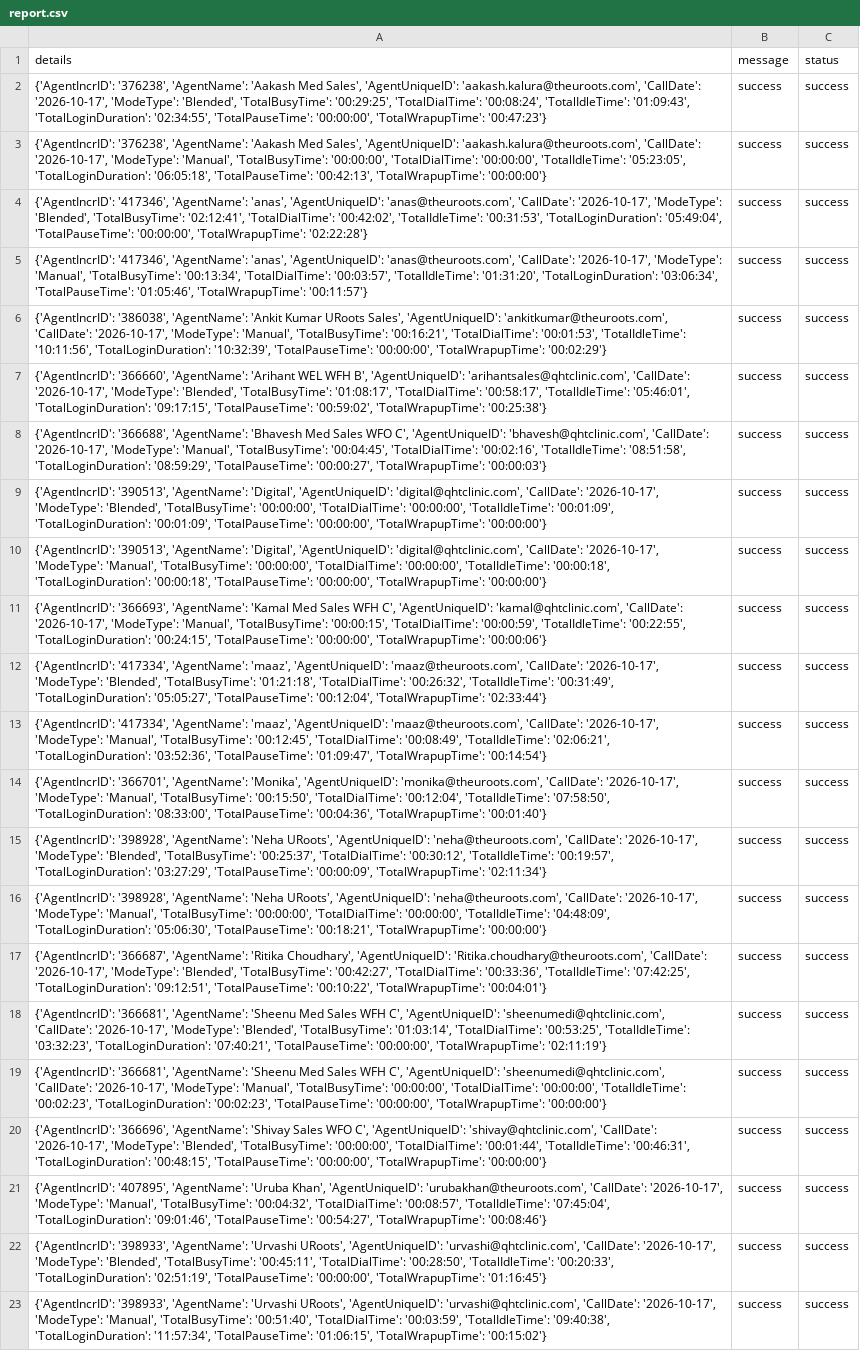
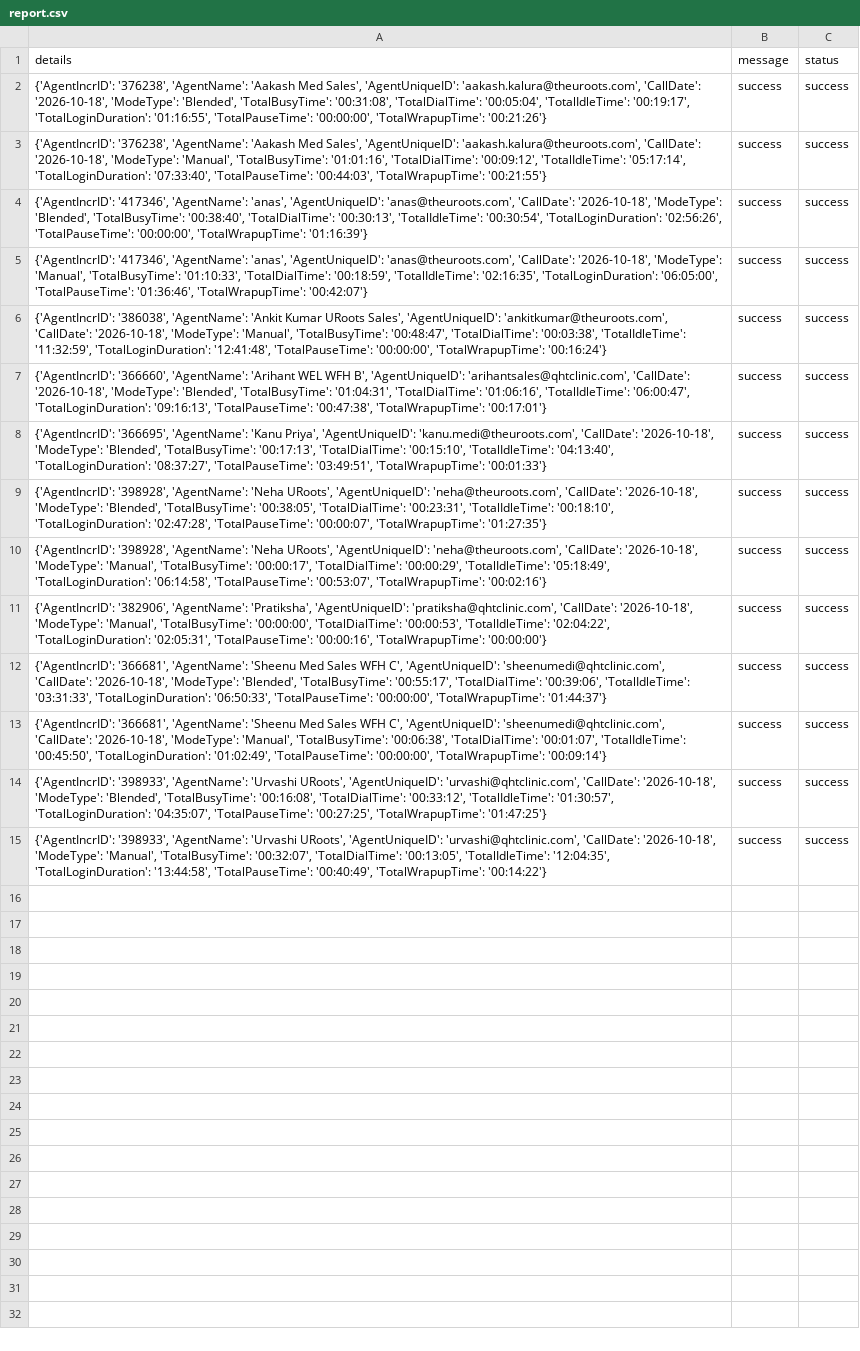
Before and after one commit to John-Cena-DEV/ozonetel_agents, a CSV file: report.csv, drawn as a sheet; removed rows and columns are numbered as before the commit, all else as after; the diff names each change by its address in the sheet, - before the commit and + after, or states it on an @@ line.

```diff
--- a/report.csv
+++ b/report.csv
-A2 (details): …'aakash.kalura@theuroots.com', 'CallDate': '2026-10-17', 'ModeType': 'Blended', 'TotalBusyTime': '00:29:25', 'TotalDialTime': '00:08:24', 'TotalIdleTime': '01:09:43', 'TotalLoginDuration': '02:34:55', 'TotalPauseTime': '00:00:00', 'TotalWrapupTime': '00:47:23'}
+A2 (details): …'aakash.kalura@theuroots.com', 'CallDate': '2026-10-18', 'ModeType': 'Blended', 'TotalBusyTime': '00:31:08', 'TotalDialTime': '00:05:04', 'TotalIdleTime': '00:19:17', 'TotalLoginDuration': '01:16:55', 'TotalPauseTime': '00:00:00', 'TotalWrapupTime': '00:21:26'}
-A3 (details): …'aakash.kalura@theuroots.com', 'CallDate': '2026-10-17', 'ModeType': 'Manual', 'TotalBusyTime': '00:00:00', 'TotalDialTime': '00:00:00', 'TotalIdleTime': '05:23:05', 'TotalLoginDuration': '06:05:18', 'TotalPauseTime': '00:42:13', 'TotalWrapupTime': '00:00:00'}
+A3 (details): …'aakash.kalura@theuroots.com', 'CallDate': '2026-10-18', 'ModeType': 'Manual', 'TotalBusyTime': '01:01:16', 'TotalDialTime': '00:09:12', 'TotalIdleTime': '05:17:14', 'TotalLoginDuration': '07:33:40', 'TotalPauseTime': '00:44:03', 'TotalWrapupTime': '00:21:55'}
-A4 (details): …'anas@theuroots.com', 'CallDate': '2026-10-17', 'ModeType': 'Blended', 'TotalBusyTime': '02:12:41', 'TotalDialTime': '00:42:02', 'TotalIdleTime': '00:31:53', 'TotalLoginDuration': '05:49:04', 'TotalPauseTime': '00:00:00', 'TotalWrapupTime': '02:22:28'}
+A4 (details): …'anas@theuroots.com', 'CallDate': '2026-10-18', 'ModeType': 'Blended', 'TotalBusyTime': '00:38:40', 'TotalDialTime': '00:30:13', 'TotalIdleTime': '00:30:54', 'TotalLoginDuration': '02:56:26', 'TotalPauseTime': '00:00:00', 'TotalWrapupTime': '01:16:39'}
-A5 (details): …'anas@theuroots.com', 'CallDate': '2026-10-17', 'ModeType': 'Manual', 'TotalBusyTime': '00:13:34', 'TotalDialTime': '00:03:57', 'TotalIdleTime': '01:31:20', 'TotalLoginDuration': '03:06:34', 'TotalPauseTime': '01:05:46', 'TotalWrapupTime': '00:11:57'}
+A5 (details): …'anas@theuroots.com', 'CallDate': '2026-10-18', 'ModeType': 'Manual', 'TotalBusyTime': '01:10:33', 'TotalDialTime': '00:18:59', 'TotalIdleTime': '02:16:35', 'TotalLoginDuration': '06:05:00', 'TotalPauseTime': '01:36:46', 'TotalWrapupTime': '00:42:07'}
-A6 (details): …'ankitkumar@theuroots.com', 'CallDate': '2026-10-17', 'ModeType': 'Manual', 'TotalBusyTime': '00:16:21', 'TotalDialTime': '00:01:53', 'TotalIdleTime': '10:11:56', 'TotalLoginDuration': '10:32:39', 'TotalPauseTime': '00:00:00', 'TotalWrapupTime': '00:02:29'}
+A6 (details): …'ankitkumar@theuroots.com', 'CallDate': '2026-10-18', 'ModeType': 'Manual', 'TotalBusyTime': '00:48:47', 'TotalDialTime': '00:03:38', 'TotalIdleTime': '11:32:59', 'TotalLoginDuration': '12:41:48', 'TotalPauseTime': '00:00:00', 'TotalWrapupTime': '00:16:24'}
-A7 (details): …'arihantsales@qhtclinic.com', 'CallDate': '2026-10-17', 'ModeType': 'Blended', 'TotalBusyTime': '01:08:17', 'TotalDialTime': '00:58:17', 'TotalIdleTime': '05:46:01', 'TotalLoginDuration': '09:17:15', 'TotalPauseTime': '00:59:02', 'TotalWrapupTime': '00:25:38'}
+A7 (details): …'arihantsales@qhtclinic.com', 'CallDate': '2026-10-18', 'ModeType': 'Blended', 'TotalBusyTime': '01:04:31', 'TotalDialTime': '01:06:16', 'TotalIdleTime': '06:00:47', 'TotalLoginDuration': '09:16:13', 'TotalPauseTime': '00:47:38', 'TotalWrapupTime': '00:17:01'}
-row 8: {'AgentIncrID': '366688', 'AgentName': 'Bhavesh Med Sales WFO C', 'AgentUniqueID': 'bhavesh@qhtclinic.com', 'CallDate': '2026-10-17', 'ModeType': 'Manual', 'TotalBusyTime': '00:04:45', 'TotalDialTime': '00:02:16', 'TotalIdleTime': '08:51:58', 'TotalLoginDuration': '08:59:29', 'TotalPauseTime': '00:00:27', 'TotalWrapupTime': '00:00:03'} | success | success
-row 9: {'AgentIncrID': '390513', 'AgentName': 'Digital', 'AgentUniqueID': 'digital@qhtclinic.com', 'CallDate': '2026-10-17', 'ModeType': 'Blended', 'TotalBusyTime': '00:00:00', 'TotalDialTime': '00:00:00', 'TotalIdleTime': '00:01:09', 'TotalLoginDuration': '00:01:09', 'TotalPauseTime': '00:00:00', 'TotalWrapupTime': '00:00:00'} | success | success
-row 10: {'AgentIncrID': '390513', 'AgentName': 'Digital', 'AgentUniqueID': 'digital@qhtclinic.com', 'CallDate': '2026-10-17', 'ModeType': 'Manual', 'TotalBusyTime': '00:00:00', 'TotalDialTime': '00:00:00', 'TotalIdleTime': '00:00:18', 'TotalLoginDuration': '00:00:18', 'TotalPauseTime': '00:00:00', 'TotalWrapupTime': '00:00:00'} | success | success
-row 11: {'AgentIncrID': '366693', 'AgentName': 'Kamal Med Sales WFH C', 'AgentUniqueID': 'kamal@qhtclinic.com', 'CallDate': '2026-10-17', 'ModeType': 'Manual', 'TotalBusyTime': '00:00:15', 'TotalDialTime': '00:00:59', 'TotalIdleTime': '00:22:55', 'TotalLoginDuration': '00:24:15', 'TotalPauseTime': '00:00:00', 'TotalWrapupTime': '00:00:06'} | success | success
-row 12: {'AgentIncrID': '417334', 'AgentName': 'maaz', 'AgentUniqueID': 'maaz@theuroots.com', 'CallDate': '2026-10-17', 'ModeType': 'Blended', 'TotalBusyTime': '01:21:18', 'TotalDialTime': '00:26:32', 'TotalIdleTime': '00:31:49', 'TotalLoginDuration': '05:05:27', 'TotalPauseTime': '00:12:04', 'TotalWrapupTime': '02:33:44'} | success | success
-row 13: {'AgentIncrID': '417334', 'AgentName': 'maaz', 'AgentUniqueID': 'maaz@theuroots.com', 'CallDate': '2026-10-17', 'ModeType': 'Manual', 'TotalBusyTime': '00:12:45', 'TotalDialTime': '00:08:49', 'TotalIdleTime': '02:06:21', 'TotalLoginDuration': '03:52:36', 'TotalPauseTime': '01:09:47', 'TotalWrapupTime': '00:14:54'} | success | success
-A8 (details): {'AgentIncrID': '366701', 'AgentName': 'Monika', 'AgentUniqueID': 'monika@theuroots.com', 'CallDate': '2026-10-17', 'ModeType': 'Manual', 'TotalBusyTime': '00:15:50', 'TotalDialTime': '00:12:04', 'TotalIdleTime': '07:58:50', 'TotalLoginDuration': '08:33:00', 'TotalPauseTime': '00:04:36', 'TotalWrapupTime': '00:01:40'}
+A8 (details): {'AgentIncrID': '366695', 'AgentName': 'Kanu Priya', 'AgentUniqueID': 'kanu.medi@theuroots.com', 'CallDate': '2026-10-18', 'ModeType': 'Blended', 'TotalBusyTime': '00:17:13', 'TotalDialTime': '00:15:10', 'TotalIdleTime': '04:13:40', 'TotalLoginDuration': '08:37:27', 'TotalPauseTime': '03:49:51', 'TotalWrapupTime': '00:01:33'}
-A9 (details): …'neha@theuroots.com', 'CallDate': '2026-10-17', 'ModeType': 'Blended', 'TotalBusyTime': '00:25:37', 'TotalDialTime': '00:30:12', 'TotalIdleTime': '00:19:57', 'TotalLoginDuration': '03:27:29', 'TotalPauseTime': '00:00:09', 'TotalWrapupTime': '02:11:34'}
+A9 (details): …'neha@theuroots.com', 'CallDate': '2026-10-18', 'ModeType': 'Blended', 'TotalBusyTime': '00:38:05', 'TotalDialTime': '00:23:31', 'TotalIdleTime': '00:18:10', 'TotalLoginDuration': '02:47:28', 'TotalPauseTime': '00:00:07', 'TotalWrapupTime': '01:27:35'}
-A10 (details): …'neha@theuroots.com', 'CallDate': '2026-10-17', 'ModeType': 'Manual', 'TotalBusyTime': '00:00:00', 'TotalDialTime': '00:00:00', 'TotalIdleTime': '04:48:09', 'TotalLoginDuration': '05:06:30', 'TotalPauseTime': '00:18:21', 'TotalWrapupTime': '00:00:00'}
+A10 (details): …'neha@theuroots.com', 'CallDate': '2026-10-18', 'ModeType': 'Manual', 'TotalBusyTime': '00:00:17', 'TotalDialTime': '00:00:29', 'TotalIdleTime': '05:18:49', 'TotalLoginDuration': '06:14:58', 'TotalPauseTime': '00:53:07', 'TotalWrapupTime': '00:02:16'}
-A11 (details): {'AgentIncrID': '366687', 'AgentName': 'Ritika Choudhary', 'AgentUniqueID': 'Ritika.choudhary@theuroots.com', 'CallDate': '2026-10-17', 'ModeType': 'Blended', 'TotalBusyTime': '00:42:27', 'TotalDialTime': '00:33:36', 'TotalIdleTime': '07:42:25', 'TotalLoginDuration': '09:12:51', 'TotalPauseTime': '00:10:22', 'TotalWrapupTime': '00:04:01'}
+A11 (details): {'AgentIncrID': '382906', 'AgentName': 'Pratiksha', 'AgentUniqueID': 'pratiksha@qhtclinic.com', 'CallDate': '2026-10-18', 'ModeType': 'Manual', 'TotalBusyTime': '00:00:00', 'TotalDialTime': '00:00:53', 'TotalIdleTime': '02:04:22', 'TotalLoginDuration': '02:05:31', 'TotalPauseTime': '00:00:16', 'TotalWrapupTime': '00:00:00'}
-A12 (details): …'sheenumedi@qhtclinic.com', 'CallDate': '2026-10-17', 'ModeType': 'Blended', 'TotalBusyTime': '01:03:14', 'TotalDialTime': '00:53:25', 'TotalIdleTime': '03:32:23', 'TotalLoginDuration': '07:40:21', 'TotalPauseTime': '00:00:00', 'TotalWrapupTime': '02:11:19'}
+A12 (details): …'sheenumedi@qhtclinic.com', 'CallDate': '2026-10-18', 'ModeType': 'Blended', 'TotalBusyTime': '00:55:17', 'TotalDialTime': '00:39:06', 'TotalIdleTime': '03:31:33', 'TotalLoginDuration': '06:50:33', 'TotalPauseTime': '00:00:00', 'TotalWrapupTime': '01:44:37'}
-A13 (details): …'sheenumedi@qhtclinic.com', 'CallDate': '2026-10-17', 'ModeType': 'Manual', 'TotalBusyTime': '00:00:00', 'TotalDialTime': '00:00:00', 'TotalIdleTime': '00:02:23', 'TotalLoginDuration': '00:02:23', 'TotalPauseTime': '00:00:00', 'TotalWrapupTime': '00:00:00'}
+A13 (details): …'sheenumedi@qhtclinic.com', 'CallDate': '2026-10-18', 'ModeType': 'Manual', 'TotalBusyTime': '00:06:38', 'TotalDialTime': '00:01:07', 'TotalIdleTime': '00:45:50', 'TotalLoginDuration': '01:02:49', 'TotalPauseTime': '00:00:00', 'TotalWrapupTime': '00:09:14'}
-row 20: {'AgentIncrID': '366696', 'AgentName': 'Shivay Sales WFO C', 'AgentUniqueID': 'shivay@qhtclinic.com', 'CallDate': '2026-10-17', 'ModeType': 'Blended', 'TotalBusyTime': '00:00:00', 'TotalDialTime': '00:01:44', 'TotalIdleTime': '00:46:31', 'TotalLoginDuration': '00:48:15', 'TotalPauseTime': '00:00:00', 'TotalWrapupTime': '00:00:00'} | success | success
-row 21: {'AgentIncrID': '407895', 'AgentName': 'Uruba Khan', 'AgentUniqueID': 'urubakhan@theuroots.com', 'CallDate': '2026-10-17', 'ModeType': 'Manual', 'TotalBusyTime': '00:04:32', 'TotalDialTime': '00:08:57', 'TotalIdleTime': '07:45:04', 'TotalLoginDuration': '09:01:46', 'TotalPauseTime': '00:54:27', 'TotalWrapupTime': '00:08:46'} | success | success
-A14 (details): …'urvashi@qhtclinic.com', 'CallDate': '2026-10-17', 'ModeType': 'Blended', 'TotalBusyTime': '00:45:11', 'TotalDialTime': '00:28:50', 'TotalIdleTime': '00:20:33', 'TotalLoginDuration': '02:51:19', 'TotalPauseTime': '00:00:00', 'TotalWrapupTime': '01:16:45'}
+A14 (details): …'urvashi@qhtclinic.com', 'CallDate': '2026-10-18', 'ModeType': 'Blended', 'TotalBusyTime': '00:16:08', 'TotalDialTime': '00:33:12', 'TotalIdleTime': '01:30:57', 'TotalLoginDuration': '04:35:07', 'TotalPauseTime': '00:27:25', 'TotalWrapupTime': '01:47:25'}
-A15 (details): …'urvashi@qhtclinic.com', 'CallDate': '2026-10-17', 'ModeType': 'Manual', 'TotalBusyTime': '00:51:40', 'TotalDialTime': '00:03:59', 'TotalIdleTime': '09:40:38', 'TotalLoginDuration': '11:57:34', 'TotalPauseTime': '01:06:15', 'TotalWrapupTime': '00:15:02'}
+A15 (details): …'urvashi@qhtclinic.com', 'CallDate': '2026-10-18', 'ModeType': 'Manual', 'TotalBusyTime': '00:32:07', 'TotalDialTime': '00:13:05', 'TotalIdleTime': '12:04:35', 'TotalLoginDuration': '13:44:58', 'TotalPauseTime': '00:40:49', 'TotalWrapupTime': '00:14:22'}
```
